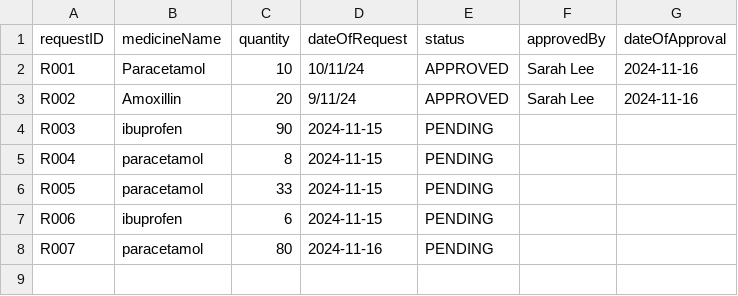
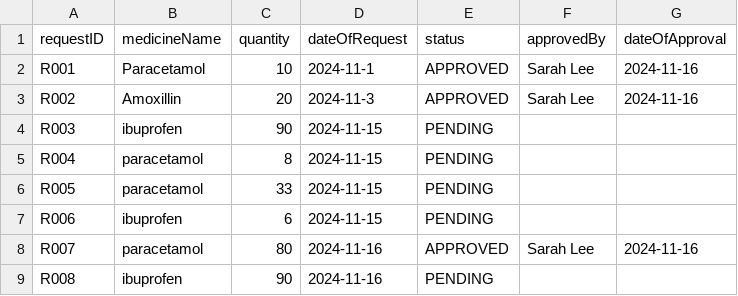
Before and after one commit to kritp03/SC2002-HMS-Group3, a CSV file: HMS/data/Replenishment_Request.csv, drawn as a sheet.

```diff
--- a/HMS/data/Replenishment_Request.csv
+++ b/HMS/data/Replenishment_Request.csv
@@ -1,4 +1,4 @@
 requestID,medicineName,quantity,dateOfRequest,status,approvedBy,dateOfApproval
-R001,Paracetamol,10,10/11/24,APPROVED,Sarah Lee,2024-11-16
-R002,Amoxillin,20,9/11/24,APPROVED,Sarah Lee,2024-11-16
+R001,Paracetamol,10,2024-11-1,APPROVED,Sarah Lee,2024-11-16
+R002,Amoxillin,20,2024-11-3,APPROVED,Sarah Lee,2024-11-16
 R003,ibuprofen,90,2024-11-15,PENDING,,
@@ -7,2 +7,3 @@ R005,paracetamol,33,2024-11-15,PENDING,,
 R006,ibuprofen,6,2024-11-15,PENDING,,
-R007,paracetamol,80,2024-11-16,PENDING,,
+R007,paracetamol,80,2024-11-16,APPROVED,Sarah Lee,2024-11-16
+R008,ibuprofen,90,2024-11-16,PENDING,,
```
Also changed, not shown: HMS/data/Medicine_List.csv, HMS/data/Prescription_List.csv, 10 other files.
